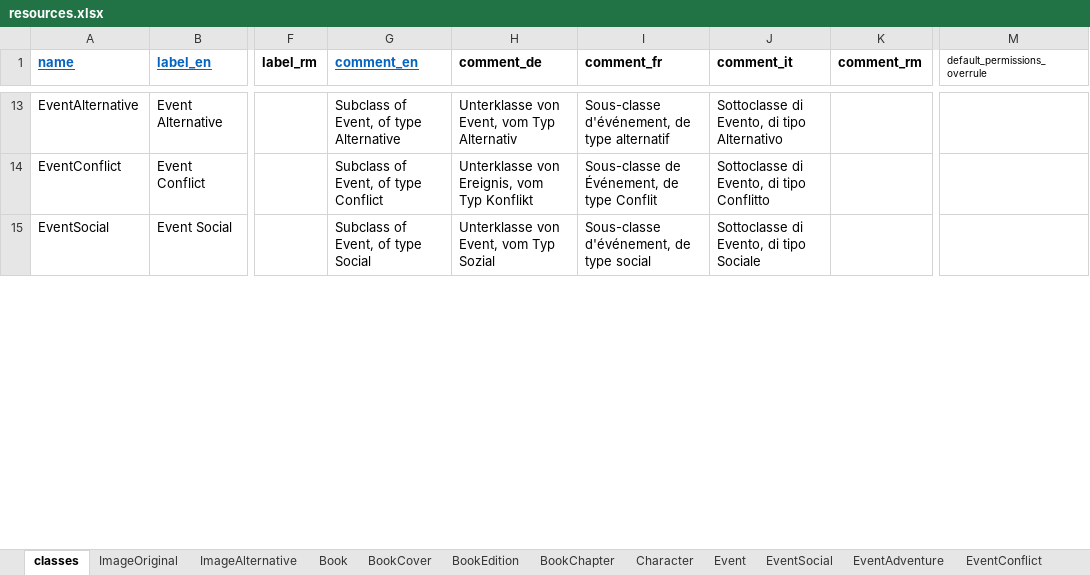
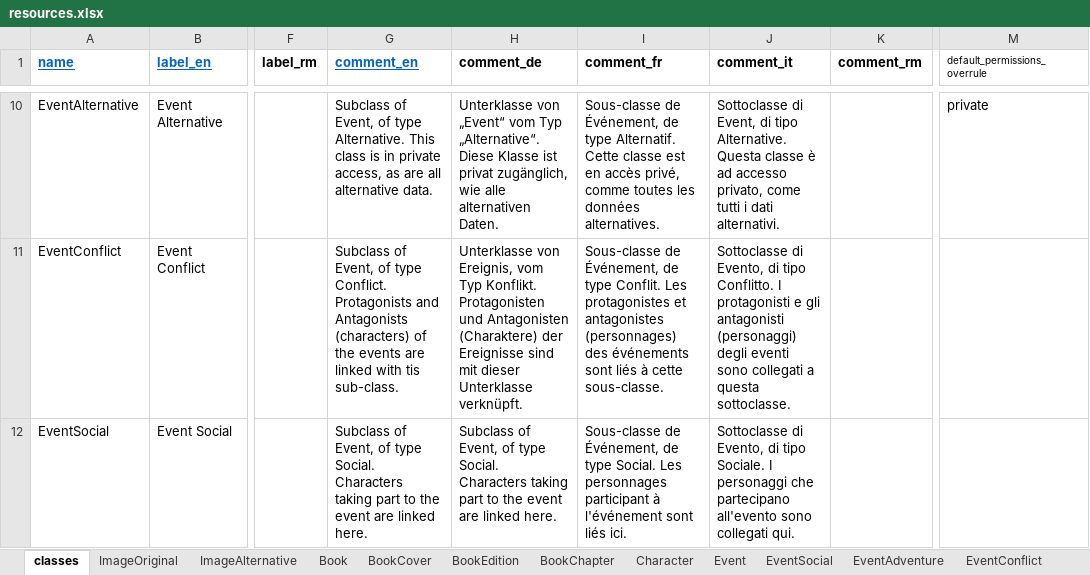
Before and after one commit to dasch-swiss/daschland-scripts, an Excel workbook: daschland_ontology/daschland (Alice in DaSCHland)/resources.xlsx, sheet classes, drawn as a sheet; only a part is shown, gaps mark what is left out; values as stored, in another font and other column widths than the file's, no borders; addresses are those after the commit; the diff covers the shown part only; the diff names each change by its address in the sheet, - before the commit and + after, or states it on an @@ line.

Commit message:
updateing classes comments and documentation

```diff
--- a/daschland_ontology/daschland (Alice in DaSCHland)/resources.xlsx (sheet classes)
+++ b/daschland_ontology/daschland (Alice in DaSCHland)/resources.xlsx (sheet classes)
-G10 (comment_en): …of type Alternative
+G10 (comment_en): …of type Alternative. This class is in private access, as are all alternative data.
-H10 (comment_de): Unterklasse von Event, vom Typ Alternativ
+H10 (comment_de): Unterklasse von „Event“ vom Typ „Alternative“. Diese Klasse ist privat zugänglich, wie alle alternativen Daten.
-I10 (comment_fr): Sous-classe d'événement, de type alternatif
+I10 (comment_fr): Sous-classe de Événement, de type Alternatif. Cette classe est en accès privé, comme toutes les données alternatives.
-J10 (comment_it): Sottoclasse di Evento, di tipo Alternativo
+J10 (comment_it): Sottoclasse di Event, di tipo Alternative. Questa classe è ad accesso privato, come tutti i dati alternativi.
-M10 (default_permissions_overrule): (empty)
+M10 (default_permissions_overrule): private
-G11 (comment_en): …of type Conflict
+G11 (comment_en): …of type Conflict. Protagonists and Antagonists (characters) of the events are linked with tis sub-class.
-H11 (comment_de): …vom Typ Konflikt
+H11 (comment_de): …vom Typ Konflikt. Protagonisten und Antagonisten (Charaktere) der Ereignisse sind mit dieser Unterklasse verknüpft.
-I11 (comment_fr): …de type Conflit
+I11 (comment_fr): …de type Conflit. Les protagonistes et antagonistes (personnages) des événements sont liés à cette sous-classe.
-J11 (comment_it): …di tipo Conflitto
+J11 (comment_it): …di tipo Conflitto. I protagonisti e gli antagonisti (personaggi) degli eventi sono collegati a questa sottoclasse.
-G12 (comment_en): …of type Social
+G12 (comment_en): …of type Social. Characters taking part to the event are linked here.
-H12 (comment_de): Unterklasse von Event, vom Typ Sozial
+H12 (comment_de): Subclass of Event, of type Social. Characters taking part to the event are linked here.
-I12 (comment_fr): Sous-classe d'événement, de type social
+I12 (comment_fr): Sous-classe de Événement, de type Social. Les personnages participant à l'événement sont liés ici.
-J12 (comment_it): …di tipo Sociale
+J12 (comment_it): …di tipo Sociale. I personaggi che partecipano all'evento sono collegati qui.
```
Also changed, not shown: 8 added rows, 8 removed rows and 28 edited cells elsewhere in this sheet, daschland_ontology/project-metadata (Project Metadata)/resources.xlsx, 3 other files.
